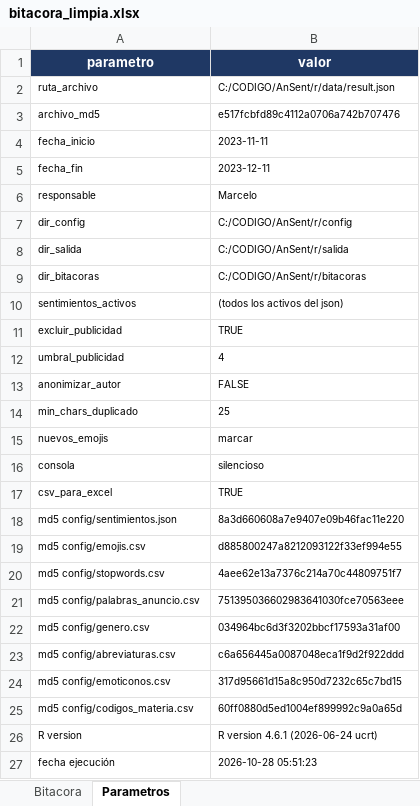
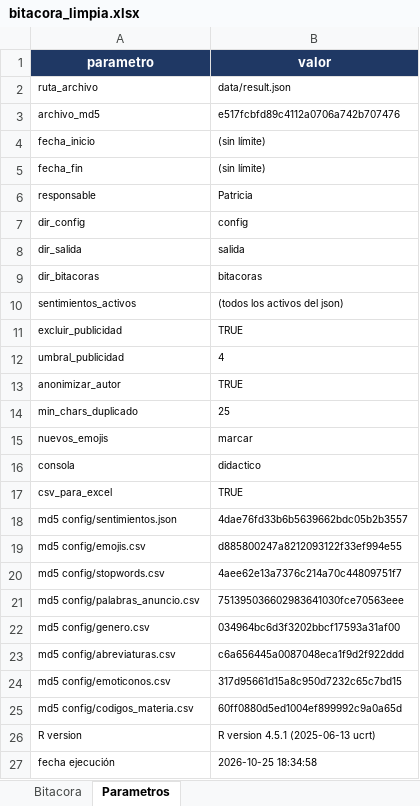
Before and after one commit to MarceloLuque44/AnSent_DT, an Excel workbook: r/bitacoras/bitacora_limpia.xlsx, sheet Parametros, drawn as a sheet; values as stored, in another font and other column widths than the file's, no borders; the diff names each change by its address in the sheet, - before the commit and + after, or states it on an @@ line.

```diff
--- a/r/bitacoras/bitacora_limpia.xlsx (sheet Parametros)
+++ b/r/bitacoras/bitacora_limpia.xlsx (sheet Parametros)
-B2 (valor): C:/CODIGO/AnSent/r/data/result.json
+B2 (valor): data/result.json
-B4 (valor): 2023-11-11
+B4 (valor): (sin límite)
-B5 (valor): 2023-12-11
+B5 (valor): (sin límite)
-B6 (valor): Marcelo
+B6 (valor): Patricia
-B7 (valor): C:/CODIGO/AnSent/r/config
+B7 (valor): config
-B8 (valor): C:/CODIGO/AnSent/r/salida
+B8 (valor): salida
-B9 (valor): C:/CODIGO/AnSent/r/bitacoras
+B9 (valor): bitacoras
-B13 (valor): FALSE
+B13 (valor): TRUE
-B16 (valor): silencioso
+B16 (valor): didactico
-B18 (valor): 8a3d660608a7e9407e09b46fac11e220
+B18 (valor): 4dae76fd33b6b5639662bdc05b2b3557
-B26 (valor): R version 4.6.1 (2026-06-24 ucrt)
+B26 (valor): R version 4.5.1 (2025-06-13 ucrt)
-B27 (valor): 2026-10-28 05:51:23
+B27 (valor): 2026-10-25 18:34:58
```
Also changed, not shown: sheet Bitacora, r/bitacoras/bitacora_completa.xlsx, 24 other files.
